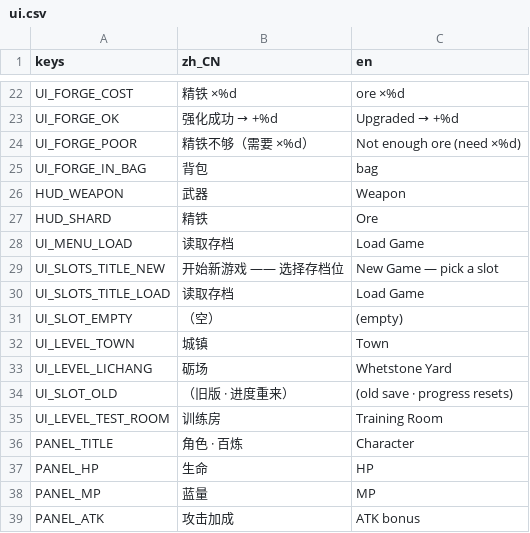
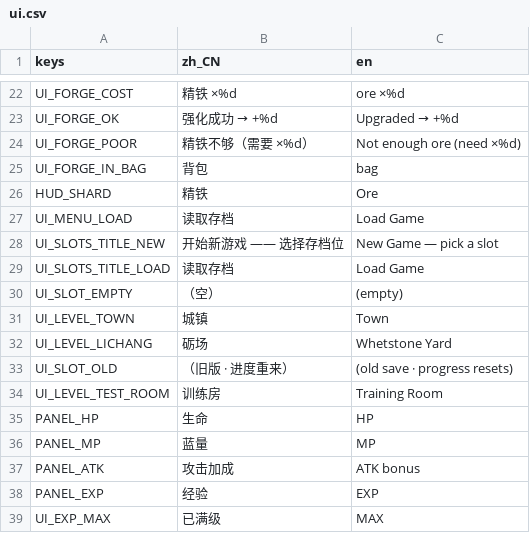
Before and after one commit to aachean/bailian, a CSV file: data/i18n/ui.csv, drawn as a sheet; only a part is shown, gaps mark what is left out; the shorter side is filled out with more unchanged rows; the diff names each change by its address in the sheet, - before the commit and + after, or states it on an @@ line.

Commit message:
chore(i18n): 清掉两个死键（HUD_WEAPON / PANEL_TITLE）
`HUD_WEAPON` 的最后一处引用是存档列表那行「武器 Lv.N」——
逐件强化之后那个全局等级没了，那行改显示角色等级，键就成了孤儿。
`PANEL_TITLE` 更早之前就没引用了（角色面板的标题现在由代码写）。

死键不只是「占几行」：它与「漏翻」是一对镜像 ——
**漏翻是用了没有的键，死键是有的没人用**，两者都只有靠探针扫才看得见，
而留着死键会让下一次「这个键是不是还有用」的判断继续靠猜。

顺手把 tests/shot_forge.gd.uid 入库（Godot 的脚本 uid，必须跟脚本一起走）。

```diff
--- a/data/i18n/ui.csv
+++ b/data/i18n/ui.csv
-row 26: HUD_WEAPON | 武器 | Weapon
-row 36: PANEL_TITLE | 角色 · 百炼 | Character
```
Also changed, not shown: 3 other files.
